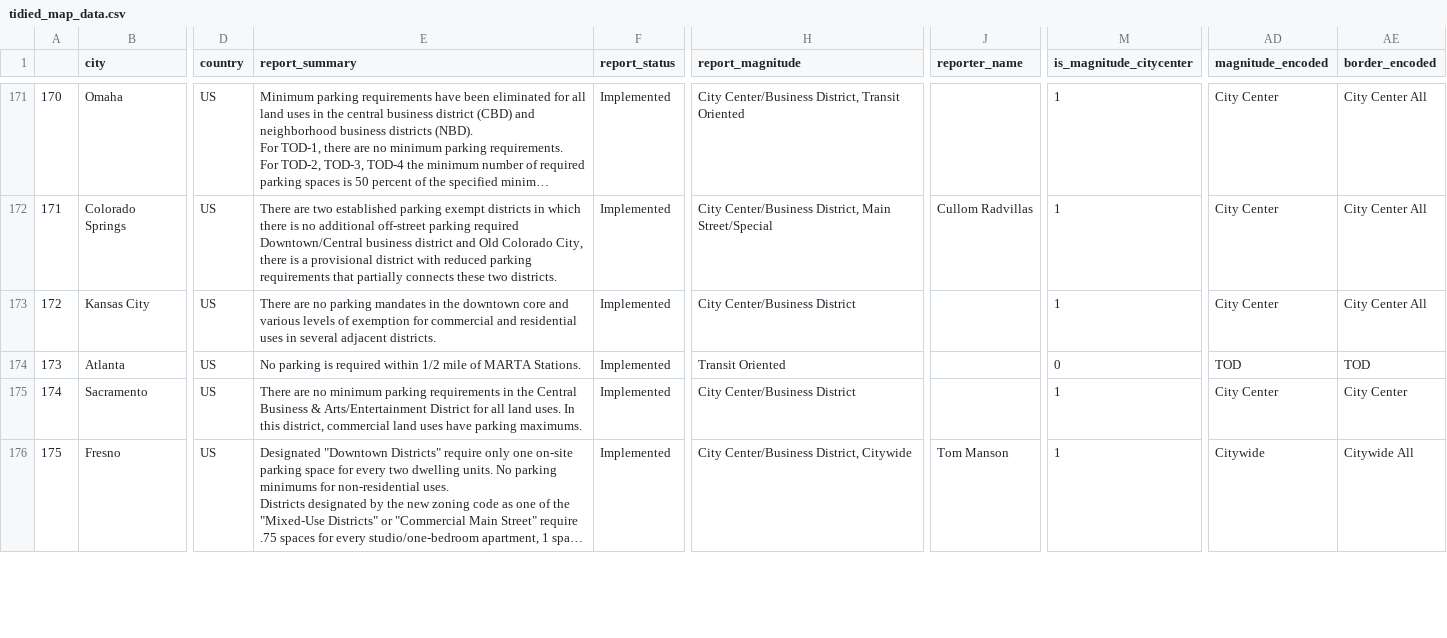
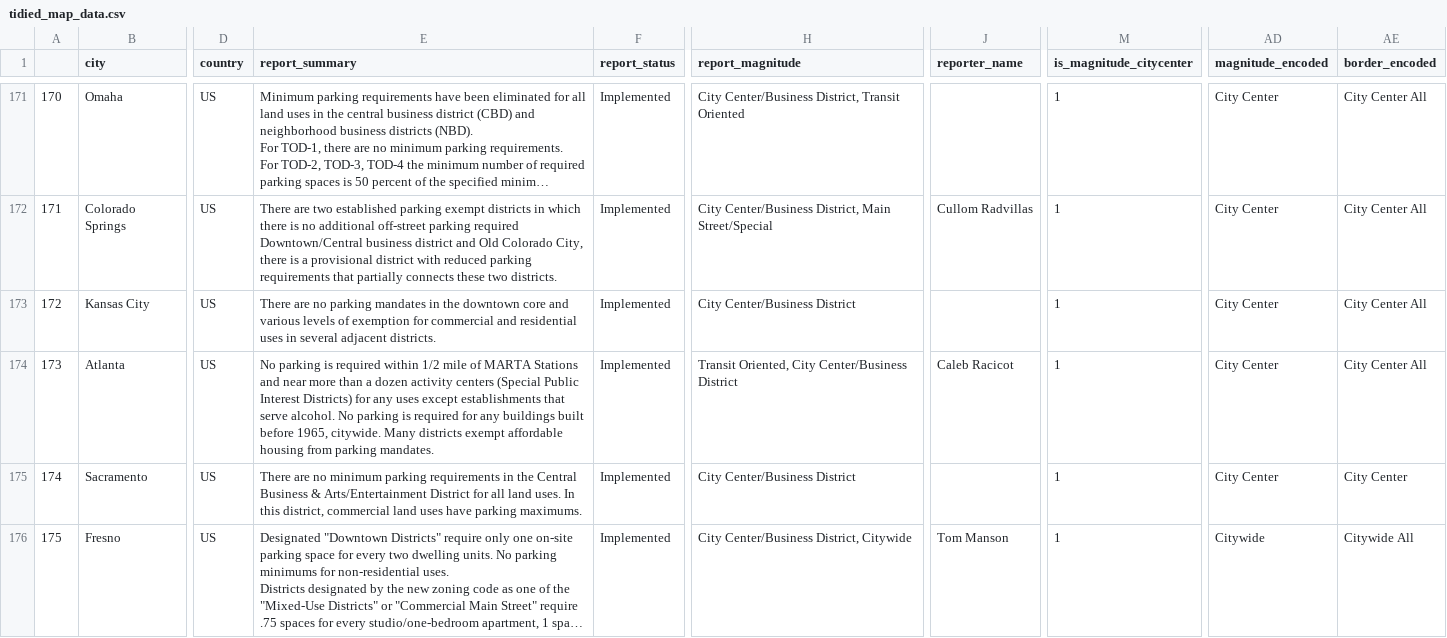
Before and after one commit to ParkingReformNetwork/reform-map, a CSV file: map/tidied_map_data.csv, drawn as a sheet; only a part is shown, gaps mark what is left out; long unchanged cells end in …; the diff names each change by its address in the sheet, - before the commit and + after, or states it on an @@ line.

```diff
--- a/map/tidied_map_data.csv
+++ b/map/tidied_map_data.csv
-E174 (report_summary): …of MARTA Stations.
+E174 (report_summary): …of MARTA Stations and near more than a dozen activity centers (Special Public Interest Districts) for any uses except establishments that serve alcohol. No parking is required for any buildings built before 1965, citywide. Many districts exempt affordable housing from parking mandates.
-H174 (report_magnitude): Transit Oriented
+H174 (report_magnitude): Transit Oriented, City Center/Business District
-J174 (reporter_name): (empty)
+J174 (reporter_name): Caleb Racicot
-M174 (is_magnitude_citycenter): 0
+M174 (is_magnitude_citycenter): 1
-AD174 (magnitude_encoded): TOD
+AD174 (magnitude_encoded): City Center
-AE174 (border_encoded): TOD
+AE174 (border_encoded): City Center All
```
Also changed, not shown: 3 other files.
